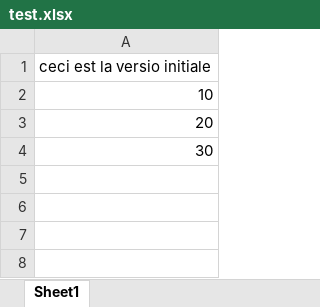
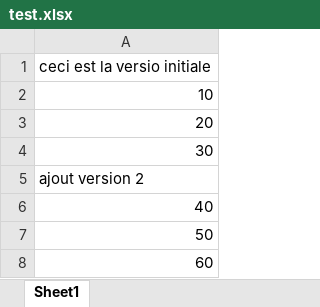
Before and after one commit to JeromeMathieuEcology/club-iEES, an Excel workbook: test.xlsx, sheet Sheet1, drawn as a sheet; values as stored, in another font and other column widths than the file's, no borders; the diff names each change by its address in the sheet, - before the commit and + after, or states it on an @@ line.

Commit message:
Update test.xlsx

```diff
--- a/test.xlsx (sheet Sheet1)
+++ b/test.xlsx (sheet Sheet1)
+row 5: ajout version 2
+row 6: 40
+row 7: 50
+row 8: 60
```
